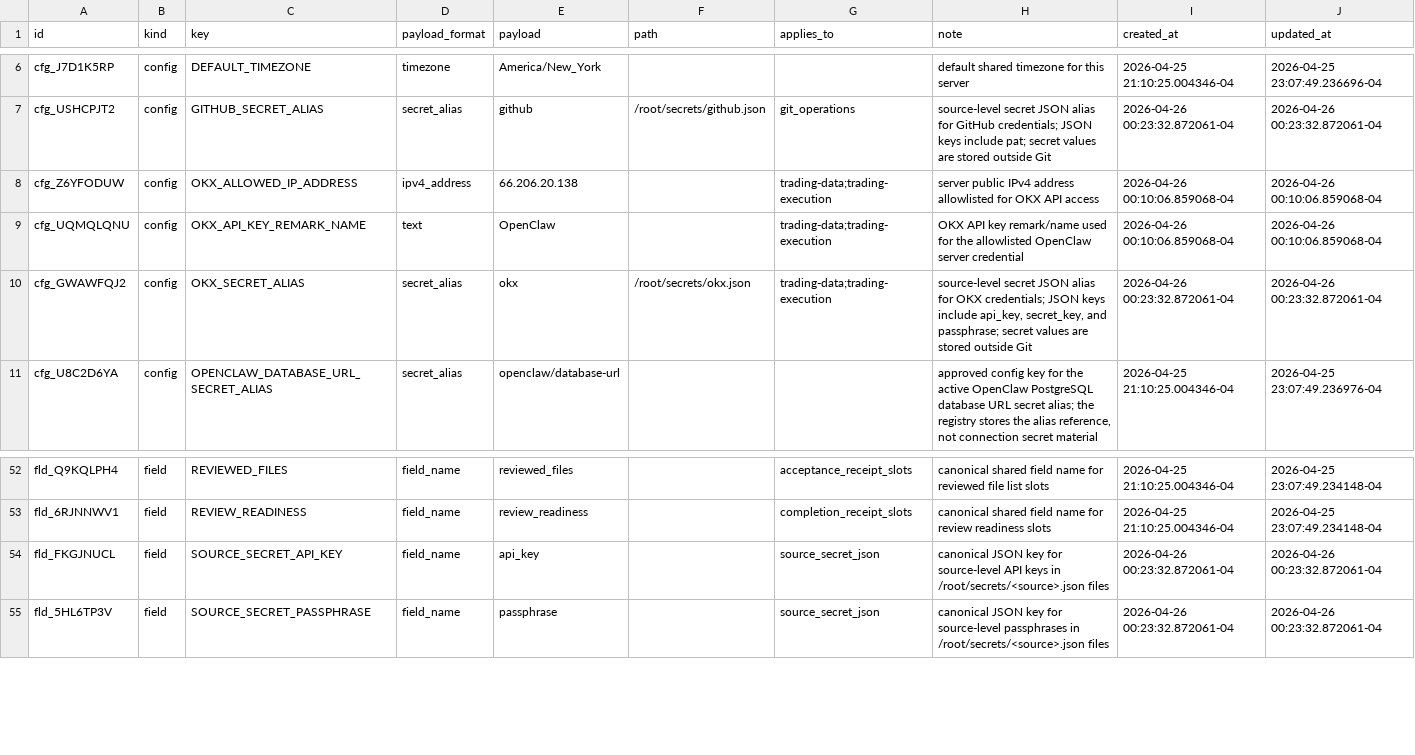
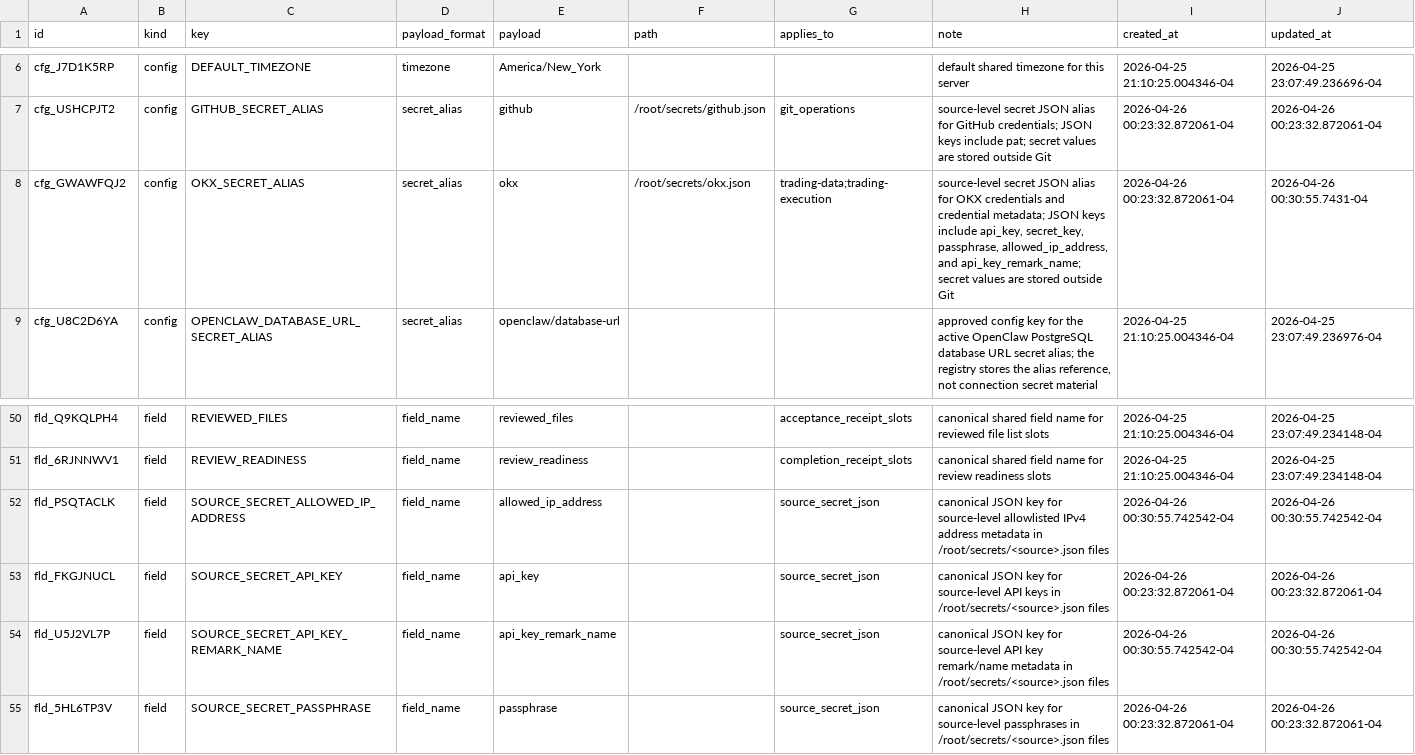
Before and after one commit to gilmore307/trading-manager, a CSV file: registry/current.csv, drawn as a sheet; only a part is shown, gaps mark what is left out.

Commit message:
Move OKX metadata into source secret JSON

```diff
--- a/registry/current.csv
+++ b/registry/current.csv
@@ -7,5 +7,3 @@ cfg_J7D1K5RP,config,DEFAULT_TIMEZONE,timezone,America/New_York,,,default shared
 cfg_USHCPJT2,config,GITHUB_SECRET_ALIAS,secret_alias,github,/root/secrets/github.json,git_operations,source-level secret JSON alias for GitHub credentials; JSON keys include pat; secret values are stored outside Git,2026-04-26 00:23:32.872061-04,2026-04-26 00:23:32.872061-04
-cfg_Z6YFODUW,config,OKX_ALLOWED_IP_ADDRESS,ipv4_address,66.206.20.138,,trading-data;trading-execution,server public IPv4 address allowlisted for OKX API access,2026-04-26 00:10:06.859068-04,2026-04-26 00:10:06.859068-04
-cfg_UQMQLQNU,config,OKX_API_KEY_REMARK_NAME,text,OpenClaw,,trading-data;trading-execution,OKX API key remark/name used for the allowlisted OpenClaw server credential,2026-04-26 00:10:06.859068-04,2026-04-26 00:10:06.859068-04
-cfg_GWAWFQJ2,config,OKX_SECRET_ALIAS,secret_alias,okx,/root/secrets/okx.json,trading-data;trading-execution,"source-level secret JSON alias for OKX credentials; JSON keys include api_key, secret_key, and passphrase; secret values are stored outside Git",2026-04-26 00:23:32.872061-04,2026-04-26 00:23:32.872061-04
+cfg_GWAWFQJ2,config,OKX_SECRET_ALIAS,secret_alias,okx,/root/secrets/okx.json,trading-data;trading-execution,"source-level secret JSON alias for OKX credentials and credential metadata; JSON keys include api_key, secret_key, passphrase, allowed_ip_address, and api_key_remark_name; secret values are stored outside Git",2026-04-26 00:23:32.872061-04,2026-04-26 00:30:55.7431-04
 cfg_U8C2D6YA,config,OPENCLAW_DATABASE_URL_SECRET_ALIAS,secret_alias,openclaw/database-url,,,"approved config key for the active OpenClaw PostgreSQL database URL secret alias; the registry stores the alias reference, not connection secret material",2026-04-25 21:10:25.004346-04,2026-04-25 23:07:49.236976-04
@@ -53,3 +51,5 @@ fld_Q9KQLPH4,field,REVIEWED_FILES,field_name,reviewed_files,,acceptance_receipt_
 fld_6RJNNWV1,field,REVIEW_READINESS,field_name,review_readiness,,completion_receipt_slots,canonical shared field name for review readiness slots,2026-04-25 21:10:25.004346-04,2026-04-25 23:07:49.234148-04
+fld_PSQTACLK,field,SOURCE_SECRET_ALLOWED_IP_ADDRESS,field_name,allowed_ip_address,,source_secret_json,canonical JSON key for source-level allowlisted IPv4 address metadata in /root/secrets/<source>.json files,2026-04-26 00:30:55.742542-04,2026-04-26 00:30:55.742542-04
 fld_FKGJNUCL,field,SOURCE_SECRET_API_KEY,field_name,api_key,,source_secret_json,canonical JSON key for source-level API keys in /root/secrets/<source>.json files,2026-04-26 00:23:32.872061-04,2026-04-26 00:23:32.872061-04
+fld_U5J2VL7P,field,SOURCE_SECRET_API_KEY_REMARK_NAME,field_name,api_key_remark_name,,source_secret_json,canonical JSON key for source-level API key remark/name metadata in /root/secrets/<source>.json files,2026-04-26 00:30:55.742542-04,2026-04-26 00:30:55.742542-04
 fld_5HL6TP3V,field,SOURCE_SECRET_PASSPHRASE,field_name,passphrase,,source_secret_json,canonical JSON key for source-level passphrases in /root/secrets/<source>.json files,2026-04-26 00:23:32.872061-04,2026-04-26 00:23:32.872061-04
```
Also changed, not shown: 5 other files.
